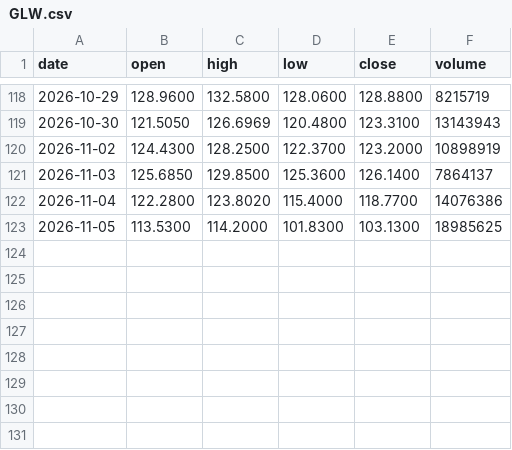
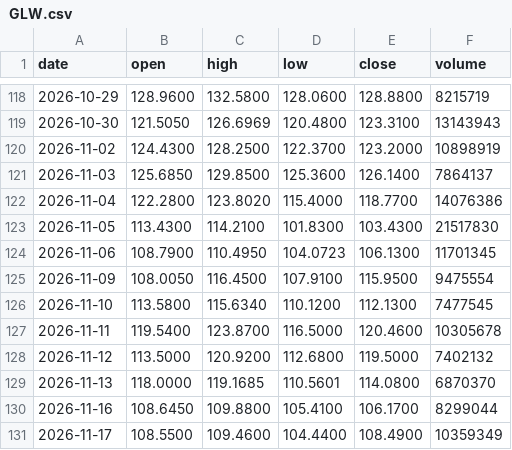
Before and after one commit to streetanalyst/streetanalyst-ohlcv-downloader, a CSV file: data/GLW.csv, drawn as a sheet; only a part is shown, gaps mark what is left out.

```diff
--- a/data/GLW.csv
+++ b/data/GLW.csv
@@ -122,2 +122,10 @@ date,open,high,low,close,volume
 2026-11-04,122.2800,123.8020,115.4000,118.7700,14076386
-2026-11-05,113.5300,114.2000,101.8300,103.1300,18985625
+2026-11-05,113.4300,114.2100,101.8300,103.4300,21517830
+2026-11-06,108.7900,110.4950,104.0723,106.1300,11701345
+2026-11-09,108.0050,116.4500,107.9100,115.9500,9475554
+2026-11-10,113.5800,115.6340,110.1200,112.1300,7477545
+2026-11-11,119.5400,123.8700,116.5000,120.4600,10305678
+2026-11-12,113.5000,120.9200,112.6800,119.5000,7402132
+2026-11-13,118.0000,119.1685,110.5601,114.0800,6870370
+2026-11-16,108.6450,109.8800,105.4100,106.1700,8299044
+2026-11-17,108.5500,109.4600,104.4400,108.4900,10359349
```
Also changed, not shown: data/ABBV.csv, data/CHRW.csv, 27 other files.
